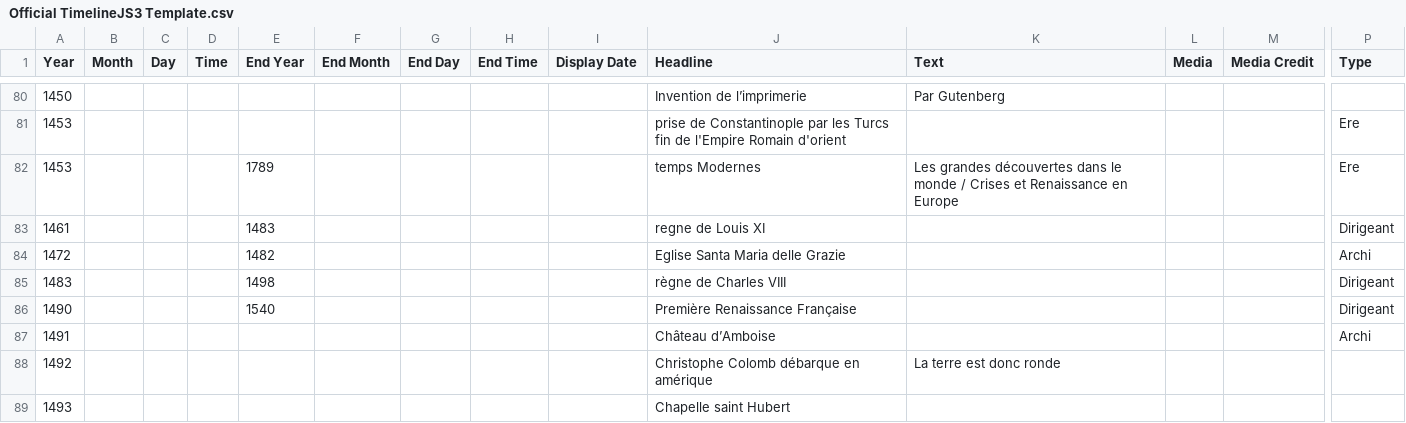
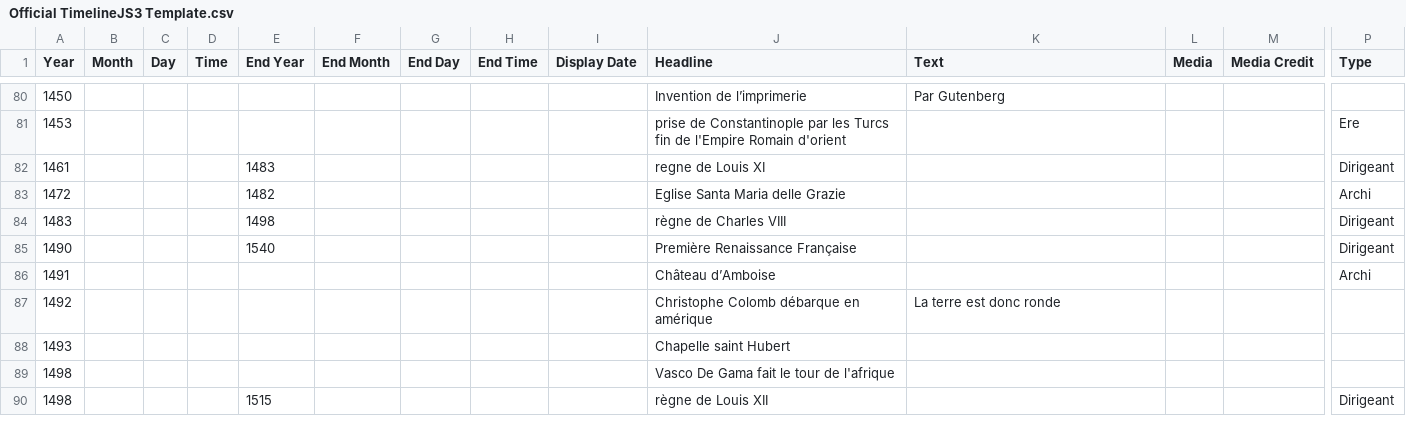
Before and after one commit to ines0011/frise, a CSV file: Official TimelineJS3 Template.csv, drawn as a sheet; only a part is shown, gaps mark what is left out; the shorter side is filled out with more unchanged rows; rows hold the shown columns only; the diff names each change by its address in the sheet, - before the commit and + after, or states it on an @@ line.

Commit message:
Update Official TimelineJS3 Template.csv

```diff
--- a/Official TimelineJS3 Template.csv
+++ b/Official TimelineJS3 Template.csv
-row 82: 1453 |  |  |  | 1789 |  |  |  |  | temps Modernes | Les grandes découvertes dans le monde / Crises et Renaissance en Europe |  |  | Ere
```
